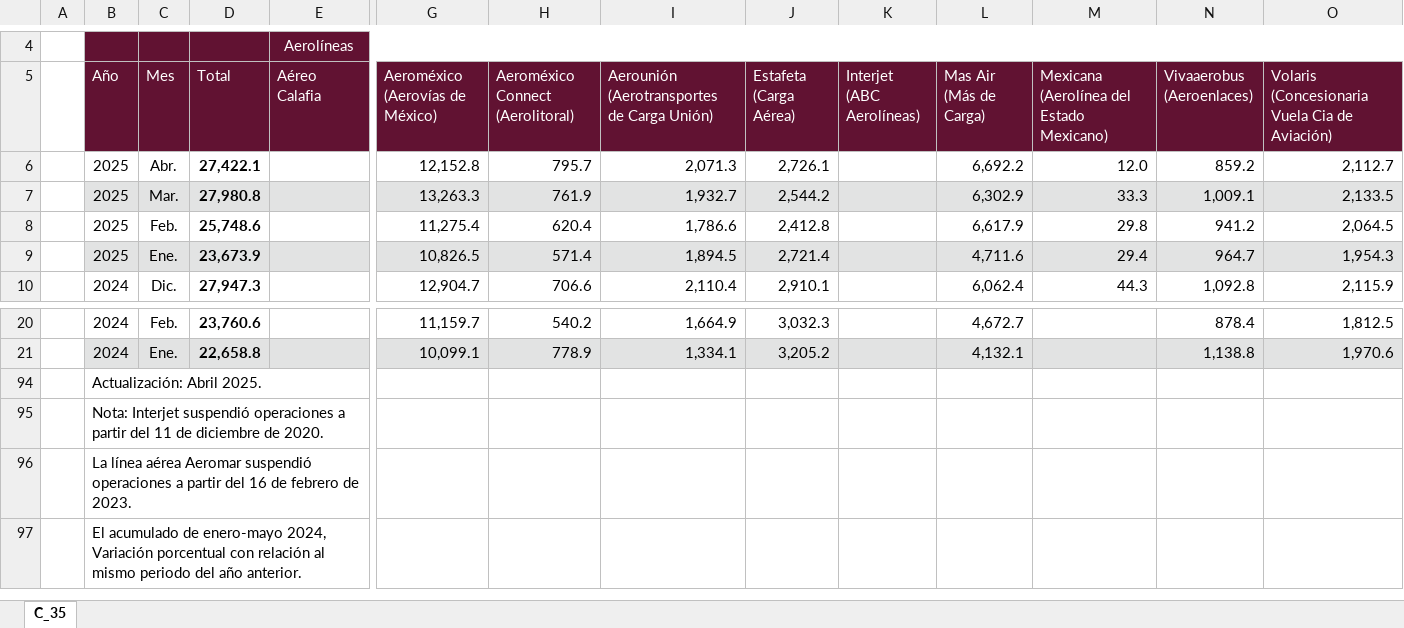
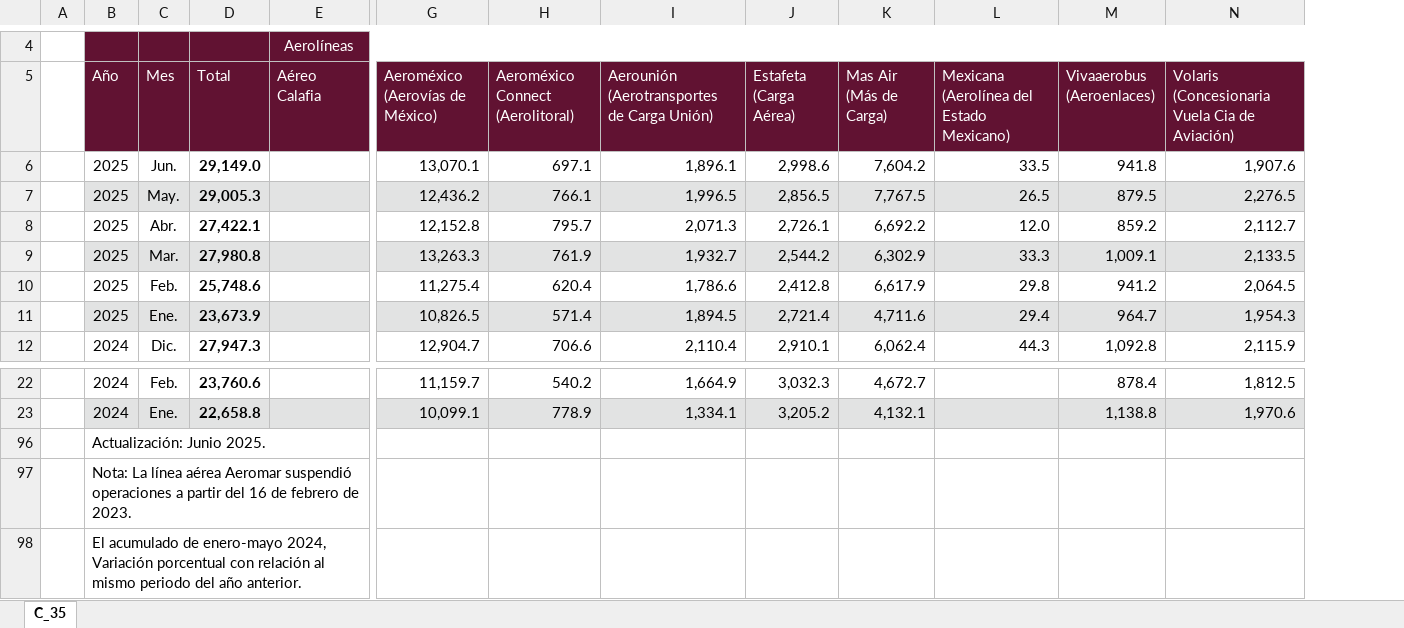
Before and after one commit to NeczarLopez/TI_Estadistica_Mensual_SICT, an Excel workbook: Carga_por_aerolinea_nac.xlsx, sheet C_35, drawn as a sheet; only a part is shown, gaps mark what is left out; values as stored, in another font and other column widths than the file's, no borders; table styles not drawn; removed rows and columns are numbered as before the commit, all else as after; rows hold the shown columns only; the diff names each change by its address in the sheet, - before the commit and + after, or states it on an @@ line.

```diff
--- a/Carga_por_aerolinea_nac.xlsx (sheet C_35)
+++ b/Carga_por_aerolinea_nac.xlsx (sheet C_35)
-column K (Interjet (ABC Aerolíneas)), empty
+row 6:  | 2025 | Jun. | 29,149.0 |  | 13,070.1 | 697.1 | 1,896.1 | 2,998.6 | 7,604.2 | 33.5 | 941.8 | 1,907.6
+row 7:  | 2025 | May. | 29,005.3 |  | 12,436.2 | 766.1 | 1,996.5 | 2,856.5 | 7,767.5 | 26.5 | 879.5 | 2,276.5
-B96 (Año): Actualización: Abril 2025.
+B96 (Año): Actualización: Junio 2025.
-B97 (Año): Nota: Interjet suspendió operaciones a partir del 11 de diciembre de 2020.
+B97 (Año): Nota: La línea aérea Aeromar suspendió operaciones a partir del 16 de febrero de 2023.
-row 96:  | La línea aérea Aeromar suspendió operaciones a partir del 16 de febrero de 2023.
```
Also changed, not shown: formulas that keep their value, hidden cells, Carga_Transportada_NF.xlsx, Carga_por_empresa_F.xlsx, 31 other files.
